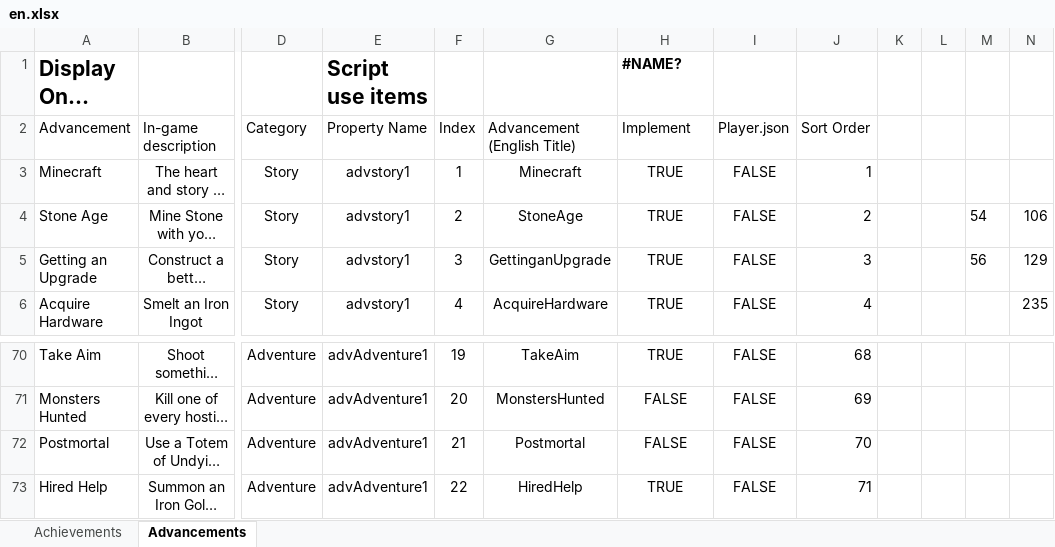
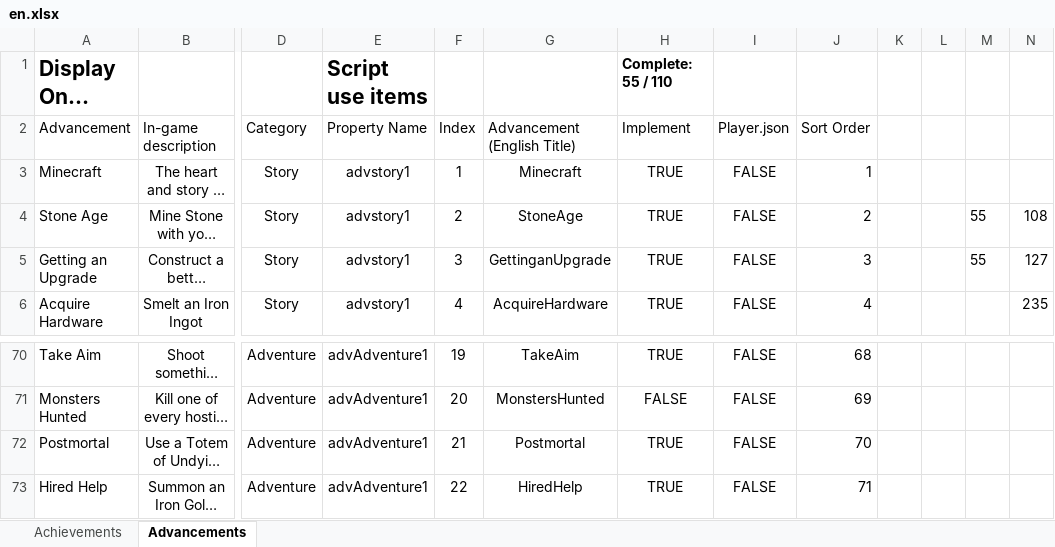
Before and after one commit to RavinMaddHatter/BedrockStatsAndAchievements, an Excel workbook: lookupData/en.xlsx, sheet Advancements, drawn as a sheet; only a part is shown, gaps mark what is left out; long unchanged cells end in …; values as stored, in another font and other column widths than the file's, no borders; conditional formats and table styles not drawn; the diff names each change by its address in the sheet, - before the commit and + after, or states it on an @@ line.

```diff
--- a/lookupData/en.xlsx (sheet Advancements)
+++ b/lookupData/en.xlsx (sheet Advancements)
-H1 (Implement): #NAME?
+H1 (Implement): Complete: 55 / 110
-M4: 54
+M4: 55
-N4: 106
+N4: 108
-M5: 56
+M5: 55
-N5: 129
+N5: 127
-H72 (Implement): FALSE
+H72 (Implement): TRUE
```
Also changed, not shown: sheet Achievements, 1 other file.
